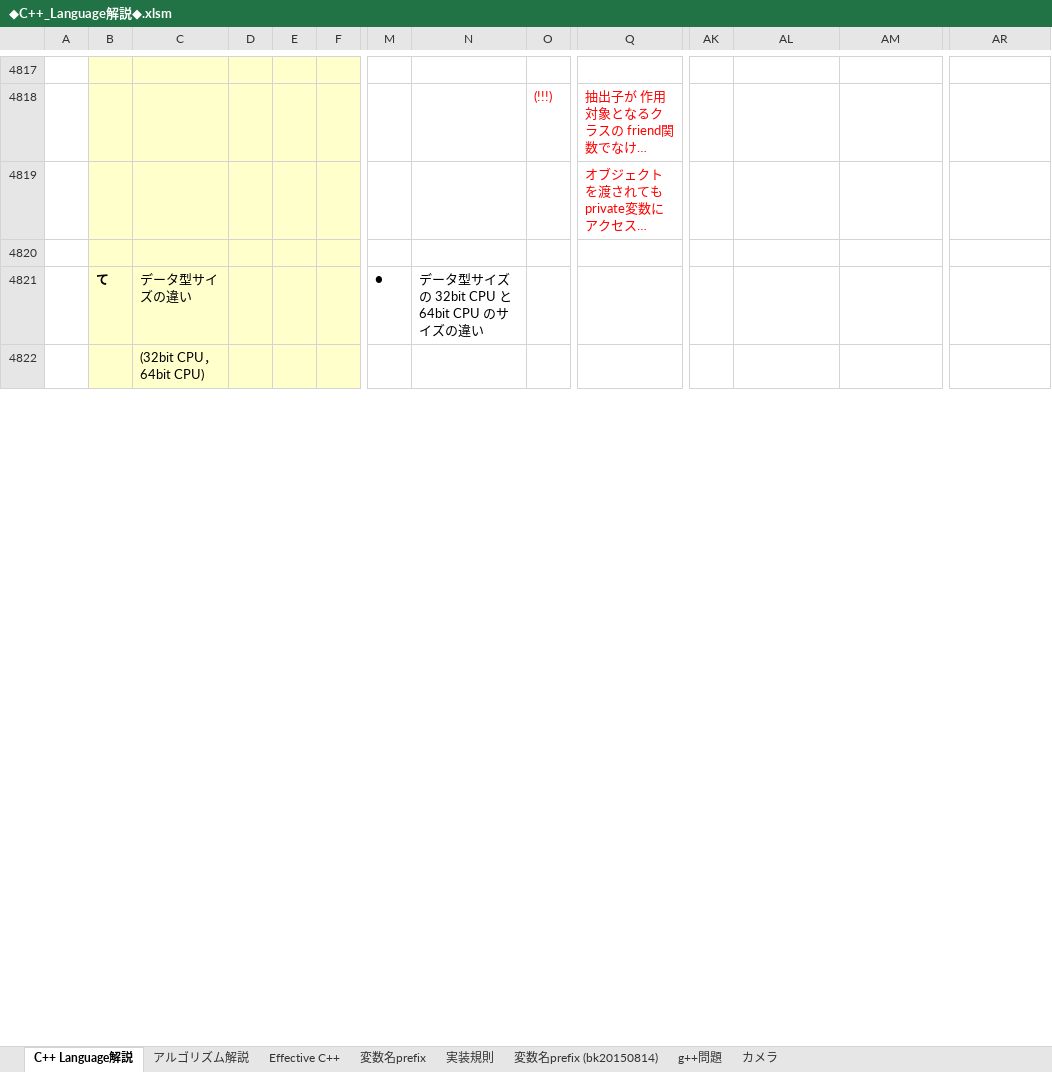
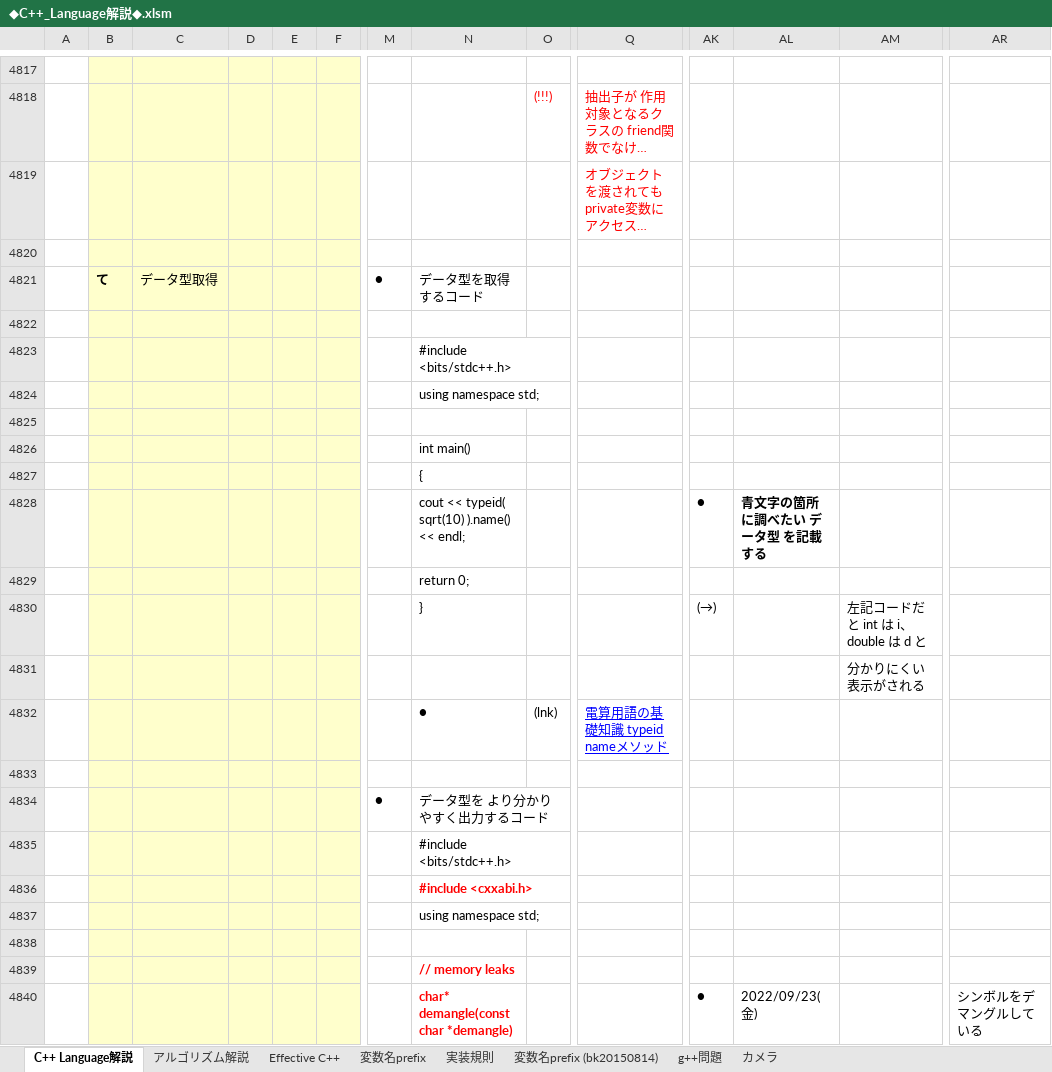
Before and after one commit to roshihie/At_Coder, an Excel workbook: ◆C++_Language解説◆.xlsm, sheet C++ Language解説, drawn as a sheet; only a part is shown, gaps mark what is left out; the shorter side is filled out with more unchanged rows; long unchanged cells end in …; values as stored, in another font and other column widths than the file's, no borders; charts and pictures not drawn; rows hold the shown columns only; the diff covers the shown part only; the diff names each change by its address in the sheet, - before the commit and + after, or states it on an @@ line.

```diff
--- a/◆C++_Language解説◆.xlsm (sheet C++ Language解説)
+++ b/◆C++_Language解説◆.xlsm (sheet C++ Language解説)
+row 4821:  | て | データ型取得 |  |  |  | ● | データ型を取得するコード
+row 4822: (empty)
+row 4823:  |  |  |  |  |  |  | #include <bits/stdc++.h>
+row 4824:  |  |  |  |  |  |  | using namespace std;
+row 4825: (empty)
+row 4826:  |  |  |  |  |  |  | int main()
+row 4827:  |  |  |  |  |  |  | {
+row 4828:  |  |  |  |  |  |  | cout << typeid( sqrt(10) ).name() << endl; |  |  | ● | 青文字の箇所に調べたい データ型 を記載する
+row 4829:  |  |  |  |  |  |  | return 0;
+row 4830:  |  |  |  |  |  |  | } |  |  | (→) |  | 左記コードだと int は i、double は d と
+row 4831:  |  |  |  |  |  |  |  |  |  |  |  | 分かりにくい表示がされる
+row 4832:  |  |  |  |  |  |  | ● | (lnk) | 電算用語の基礎知識 typeid nameメソッド
+row 4833: (empty)
+row 4834:  |  |  |  |  |  | ● | データ型を より分かりやすく出力するコード
+row 4835:  |  |  |  |  |  |  | #include <bits/stdc++.h>
+row 4836:  |  |  |  |  |  |  | #include <cxxabi.h>
+row 4837:  |  |  |  |  |  |  | using namespace std;
+row 4838: (empty)
+row 4839:  |  |  |  |  |  |  | // memory leaks
+row 4840:  |  |  |  |  |  |  | char* demangle(const char *demangle) |  |  | ● | 2022/09/23(金) |  | シンボルをデマングルしている
```
Also changed, not shown: 14 added rows elsewhere in this sheet, charts or pictures, ◆At_Coder_メモ帳◆.xlsm, 4 other files.
